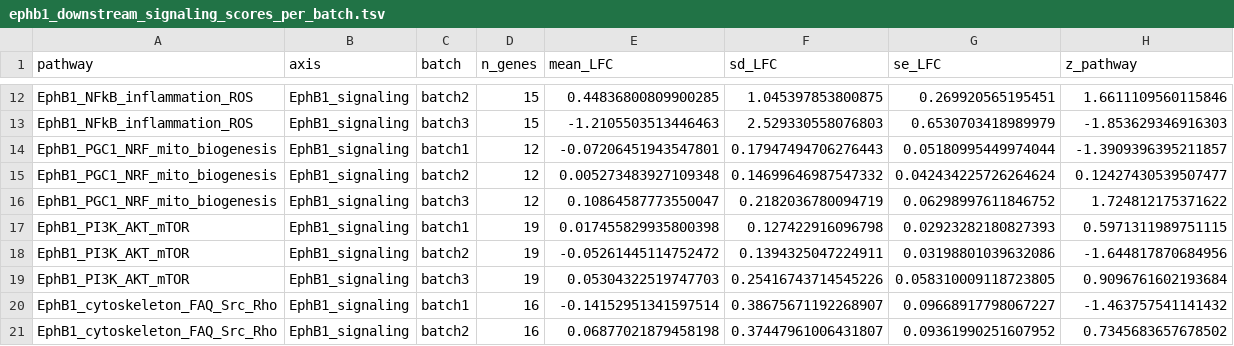
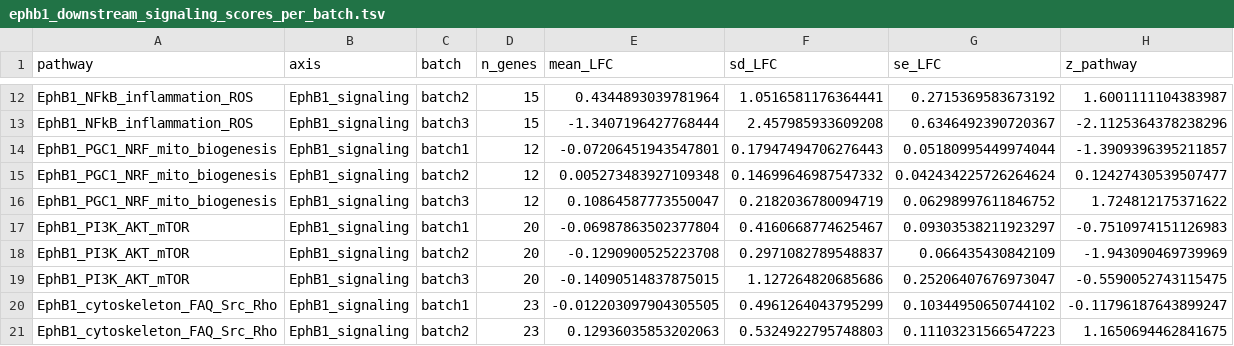
Before and after one commit to gbm19950414-ux/Multi-omics-Analysis-Pipeline, a TSV file: results/multiomics/tables/ephb1_downstream_signaling_scores_per_batch.tsv, drawn as a sheet; only a part is shown, gaps mark what is left out; the diff covers the shown part only; the diff names each change by its address in the sheet, - before the commit and + after, or states it on an @@ line.

```diff
--- a/results/multiomics/tables/ephb1_downstream_signaling_scores_per_batch.tsv
+++ b/results/multiomics/tables/ephb1_downstream_signaling_scores_per_batch.tsv
-E12 (mean_LFC): 0.44836800809900285
+E12 (mean_LFC): 0.4344893039781964
-F12 (sd_LFC): 1.045397853800875
+F12 (sd_LFC): 1.0516581176364441
-G12 (se_LFC): 0.269920565195451
+G12 (se_LFC): 0.2715369583673192
-H12 (z_pathway): 1.6611109560115846
+H12 (z_pathway): 1.6001111104383987
-E13 (mean_LFC): -1.2105503513446463
+E13 (mean_LFC): -1.3407196427768444
-F13 (sd_LFC): 2.529330558076803
+F13 (sd_LFC): 2.457985933609208
-G13 (se_LFC): 0.6530703418989979
+G13 (se_LFC): 0.6346492390720367
-H13 (z_pathway): -1.853629346916303
+H13 (z_pathway): -2.1125364378238296
-D17:D19 (n_genes): 19
+D17:D19 (n_genes): 20
-E17 (mean_LFC): 0.017455829935800398
+E17 (mean_LFC): -0.06987863502377804
-F17 (sd_LFC): 0.127422916096798
+F17 (sd_LFC): 0.4160668774625467
-G17 (se_LFC): 0.02923282180827393
+G17 (se_LFC): 0.09303538211923297
-H17 (z_pathway): 0.5971311989751115
+H17 (z_pathway): -0.7510974151126983
-E18 (mean_LFC): -0.05261445114752472
+E18 (mean_LFC): -0.1290900525223708
-F18 (sd_LFC): 0.1394325047224911
+F18 (sd_LFC): 0.2971082789548837
-G18 (se_LFC): 0.03198801039632086
+G18 (se_LFC): 0.066435430842109
-H18 (z_pathway): -1.644817870684956
+H18 (z_pathway): -1.943090469739969
-E19 (mean_LFC): 0.05304322519747703
+E19 (mean_LFC): -0.14090514837875015
-F19 (sd_LFC): 0.25416743714545226
+F19 (sd_LFC): 1.127264820685686
-G19 (se_LFC): 0.058310009118723805
+G19 (se_LFC): 0.25206407676973047
-H19 (z_pathway): 0.9096761602193684
+H19 (z_pathway): -0.5590052743115475
-D20:D21 (n_genes): 16
+D20:D21 (n_genes): 23
-E20 (mean_LFC): -0.14152951341597514
+E20 (mean_LFC): -0.012203097904305505
-F20 (sd_LFC): 0.38675671192268907
+F20 (sd_LFC): 0.4961264043795299
-G20 (se_LFC): 0.09668917798067227
+G20 (se_LFC): 0.10344950650744102
-H20 (z_pathway): -1.463757541141432
+H20 (z_pathway): -0.11796187643899247
-E21 (mean_LFC): 0.06877021879458198
+E21 (mean_LFC): 0.12936035853202063
-F21 (sd_LFC): 0.37447961006431807
+F21 (sd_LFC): 0.5324922795748803
-G21 (se_LFC): 0.09361990251607952
+G21 (se_LFC): 0.11103231566547223
-H21 (z_pathway): 0.7345683657678502
+H21 (z_pathway): 1.1650694462841675
```
Also changed, not shown: 36 edited cells elsewhere in this file, scripts/multi/ephb1_downstream_signaling_sets_gene_registry.tsv, 9 other files.
